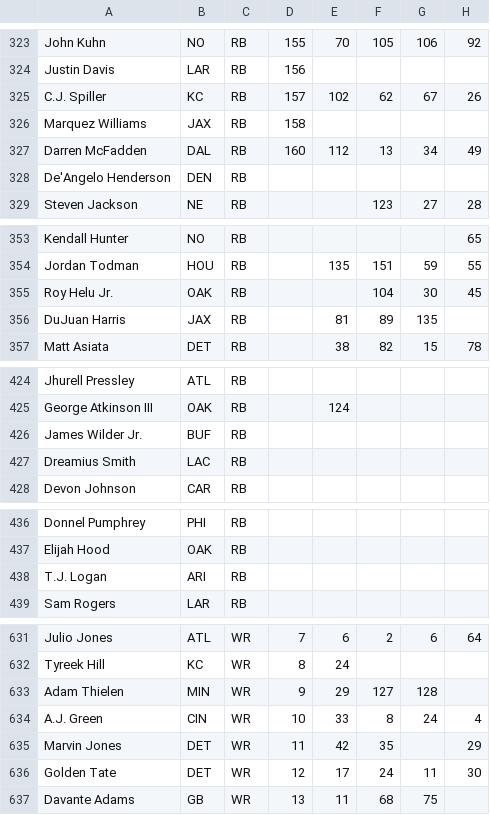
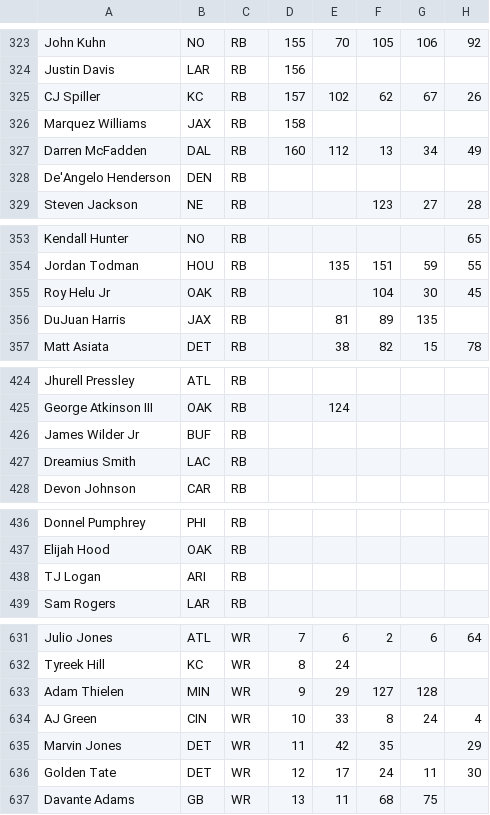
Before and after one commit to amazehayes/shiny-server, a CSV file: Yearly Data.csv, drawn as a sheet; only a part is shown, gaps mark what is left out; the diff covers the shown part only; the diff names each change by its address in the sheet, - before the commit and + after, or states it on an @@ line.

```diff
--- a/Yearly Data.csv
+++ b/Yearly Data.csv
-A325: C.J. Spiller
+A325: CJ Spiller
-A355: Roy Helu Jr.
+A355: Roy Helu Jr
-A426: James Wilder Jr.
+A426: James Wilder Jr
-A438: T.J. Logan
+A438: TJ Logan
-A634: A.J. Green
+A634: AJ Green
```
Also changed, not shown: 26 edited cells elsewhere in this file, 1 other file.
